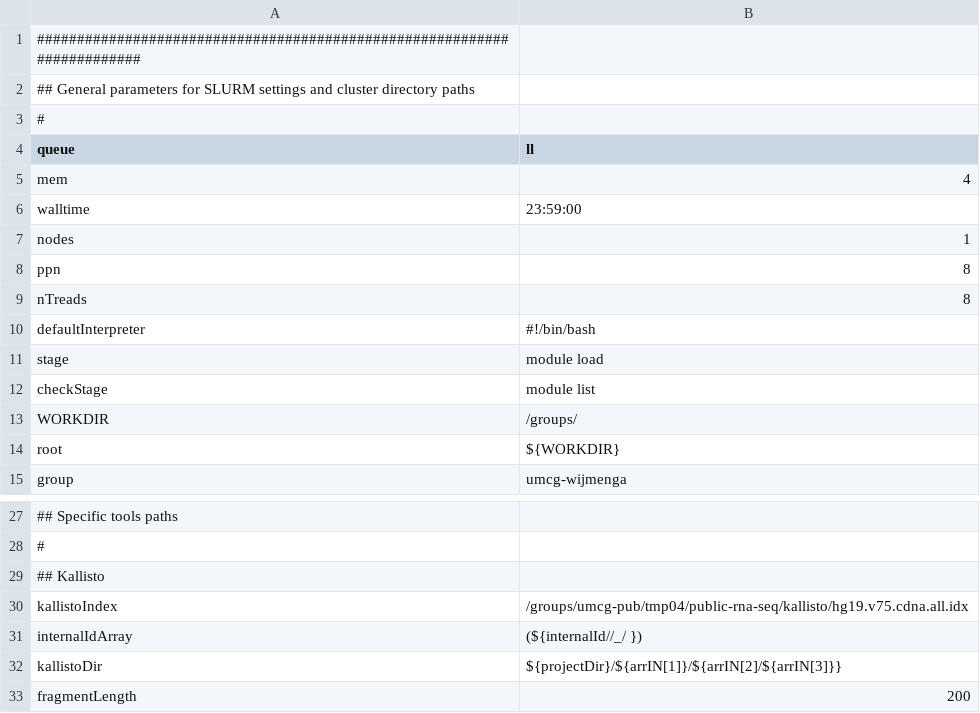
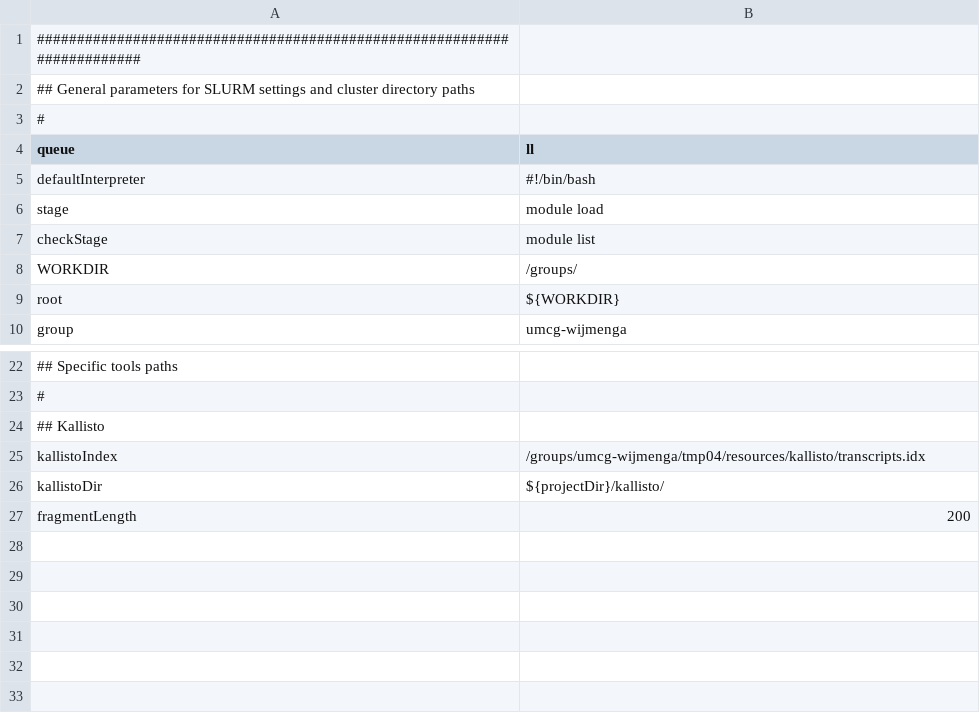
Before and after one commit to molgenis/molgenis-pipelines, a CSV file: compute5/Public_RNA-seq_quantification/parameters.csv, drawn as a sheet; only a part is shown, gaps mark what is left out; removed rows and columns are numbered as before the commit, all else as after; the diff names each change by its address in the sheet, - before the commit and + after, or states it on an @@ line.

Commit message:
quantification fixed

```diff
--- a/compute5/Public_RNA-seq_quantification/parameters.csv
+++ b/compute5/Public_RNA-seq_quantification/parameters.csv
-row 5: mem | 4
-row 6: walltime | 23:59:00
-row 7: nodes | 1
-row 8: ppn | 8
-row 9: nTreads | 8
-B25 (ll): /groups/umcg-pub/tmp04/public-rna-seq/kallisto/hg19.v75.cdna.all.idx
+B25 (ll): /groups/umcg-wijmenga/tmp04/resources/kallisto/transcripts.idx
-row 31: internalIdArray | (${internalId//_/ })
-B26 (ll): ${projectDir}/${arrIN[1]}/${arrIN[2]/${arrIN[3]}}
+B26 (ll): ${projectDir}/kallisto/
```
Also changed, not shown: 2 other files.
